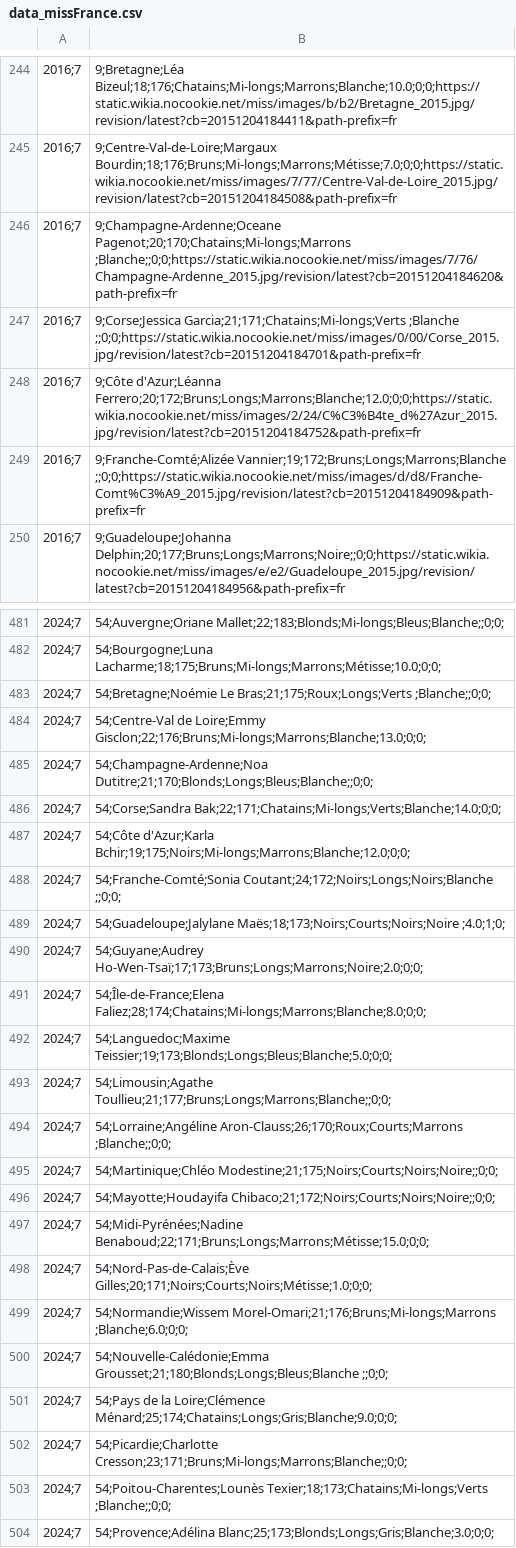
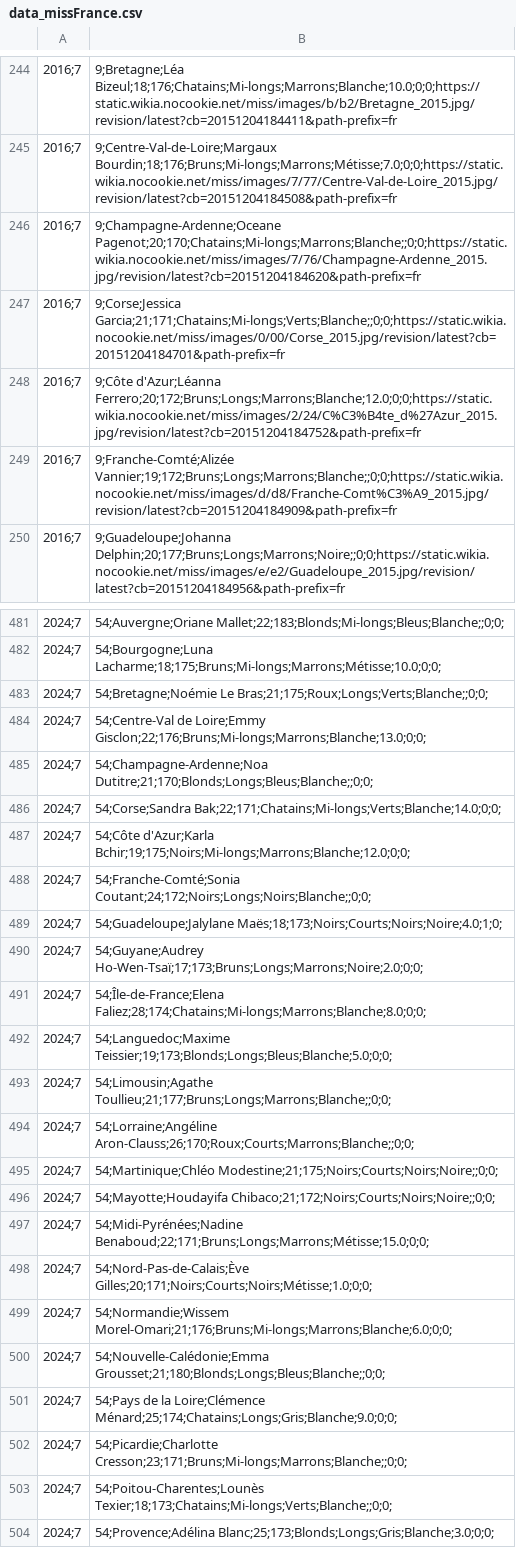
Before and after one commit to leamolina/DataScienceProject_MissFrance, a CSV file: data_missFrance.csv, drawn as a sheet; only a part is shown, gaps mark what is left out; the diff covers the shown part only; the diff names each change by its address in the sheet, - before the commit and + after, or states it on an @@ line.

```diff
--- a/data_missFrance.csv
+++ b/data_missFrance.csv
-B246: 9;Champagne-Ardenne;Oceane Pagenot;20;170;Chatains;Mi-longs;Marrons ;Blanche;;0;0;https://static.wikia.nocookie.net/miss/images/7/76/Champagne-Ardenne_2015.jpg/revision/latest?cb=20151204184620&path-prefix=fr
+B246: 9;Champagne-Ardenne;Oceane Pagenot;20;170;Chatains;Mi-longs;Marrons;Blanche;;0;0;https://static.wikia.nocookie.net/miss/images/7/76/Champagne-Ardenne_2015.jpg/revision/latest?cb=20151204184620&path-prefix=fr
-B247: 9;Corse;Jessica Garcia;21;171;Chatains;Mi-longs;Verts ;Blanche ;;0;0;https://static.wikia.nocookie.net/miss/images/0/00/Corse_2015.jpg/revision/latest?cb=20151204184701&path-prefix=fr
+B247: 9;Corse;Jessica Garcia;21;171;Chatains;Mi-longs;Verts;Blanche;;0;0;https://static.wikia.nocookie.net/miss/images/0/00/Corse_2015.jpg/revision/latest?cb=20151204184701&path-prefix=fr
-B249: 9;Franche-Comté;Alizée Vannier;19;172;Bruns;Longs;Marrons;Blanche ;;0;0;https://static.wikia.nocookie.net/miss/images/d/d8/Franche-Comt%C3%A9_2015.jpg/revision/latest?cb=20151204184909&path-prefix=fr
+B249: 9;Franche-Comté;Alizée Vannier;19;172;Bruns;Longs;Marrons;Blanche;;0;0;https://static.wikia.nocookie.net/miss/images/d/d8/Franche-Comt%C3%A9_2015.jpg/revision/latest?cb=20151204184909&path-prefix=fr
-B483: 54;Bretagne;Noémie Le Bras;21;175;Roux;Longs;Verts ;Blanche;;0;0;
+B483: 54;Bretagne;Noémie Le Bras;21;175;Roux;Longs;Verts;Blanche;;0;0;
-B488: 54;Franche-Comté;Sonia Coutant;24;172;Noirs;Longs;Noirs;Blanche ;;0;0;
+B488: 54;Franche-Comté;Sonia Coutant;24;172;Noirs;Longs;Noirs;Blanche;;0;0;
-B489: 54;Guadeloupe;Jalylane Maës;18;173;Noirs;Courts;Noirs;Noire ;4.0;1;0;
+B489: 54;Guadeloupe;Jalylane Maës;18;173;Noirs;Courts;Noirs;Noire;4.0;1;0;
-B494: 54;Lorraine;Angéline Aron-Clauss;26;170;Roux;Courts;Marrons ;Blanche;;0;0;
+B494: 54;Lorraine;Angéline Aron-Clauss;26;170;Roux;Courts;Marrons;Blanche;;0;0;
-B499: 54;Normandie;Wissem Morel-Omari;21;176;Bruns;Mi-longs;Marrons ;Blanche;6.0;0;0;
+B499: 54;Normandie;Wissem Morel-Omari;21;176;Bruns;Mi-longs;Marrons;Blanche;6.0;0;0;
-B500: 54;Nouvelle-Calédonie;Emma Grousset;21;180;Blonds;Longs;Bleus;Blanche ;;0;0;
+B500: 54;Nouvelle-Calédonie;Emma Grousset;21;180;Blonds;Longs;Bleus;Blanche;;0;0;
-B503: 54;Poitou-Charentes;Lounès Texier;18;173;Chatains;Mi-longs;Verts ;Blanche;;0;0;
+B503: 54;Poitou-Charentes;Lounès Texier;18;173;Chatains;Mi-longs;Verts;Blanche;;0;0;
```
Also changed, not shown: 64 edited cells elsewhere in this file, 2 other files.
